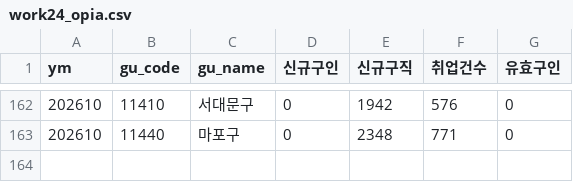
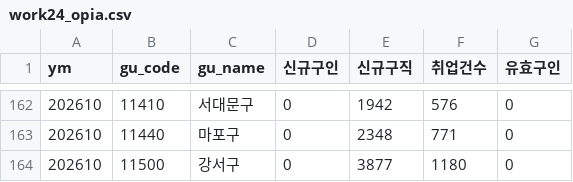
Before and after one commit to seongapark/seoul-job-trend, a CSV file: data/work24_opia.csv, drawn as a sheet; only a part is shown, gaps mark what is left out; the diff names each change by its address in the sheet, - before the commit and + after, or states it on an @@ line.

```diff
--- a/data/work24_opia.csv
+++ b/data/work24_opia.csv
+row 164: 202610 | 11500 | 강서구 | 0 | 3877 | 1180 | 0
```
Also changed, not shown: 2 other files.
